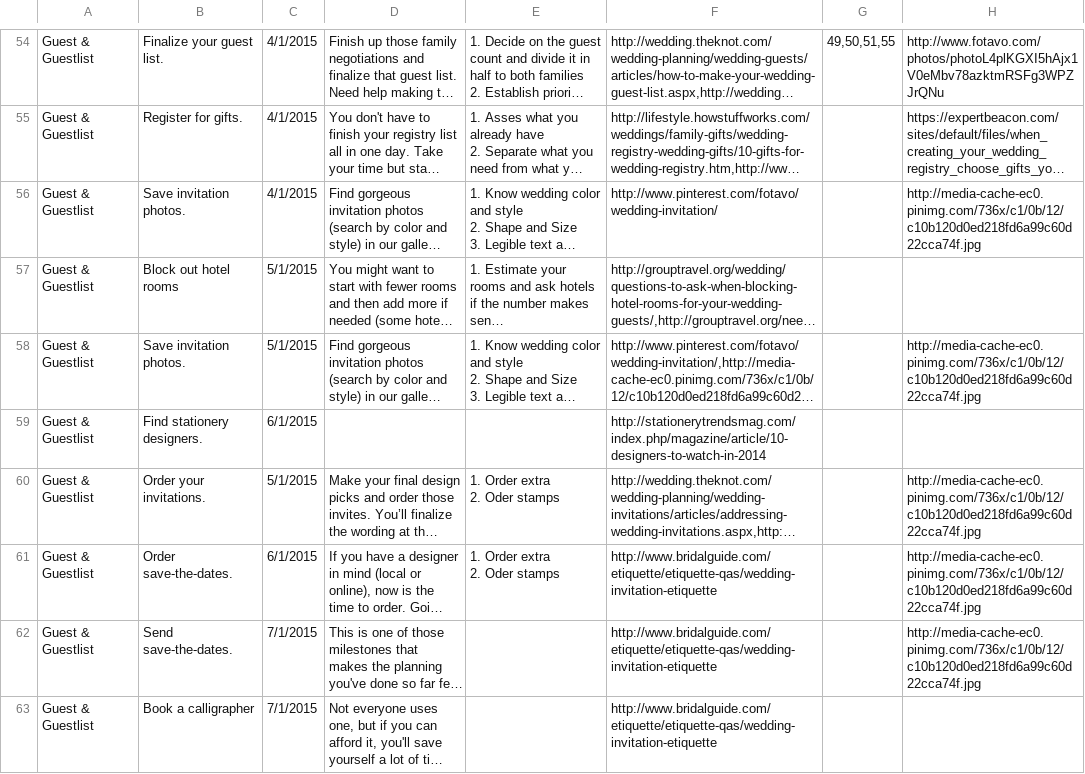
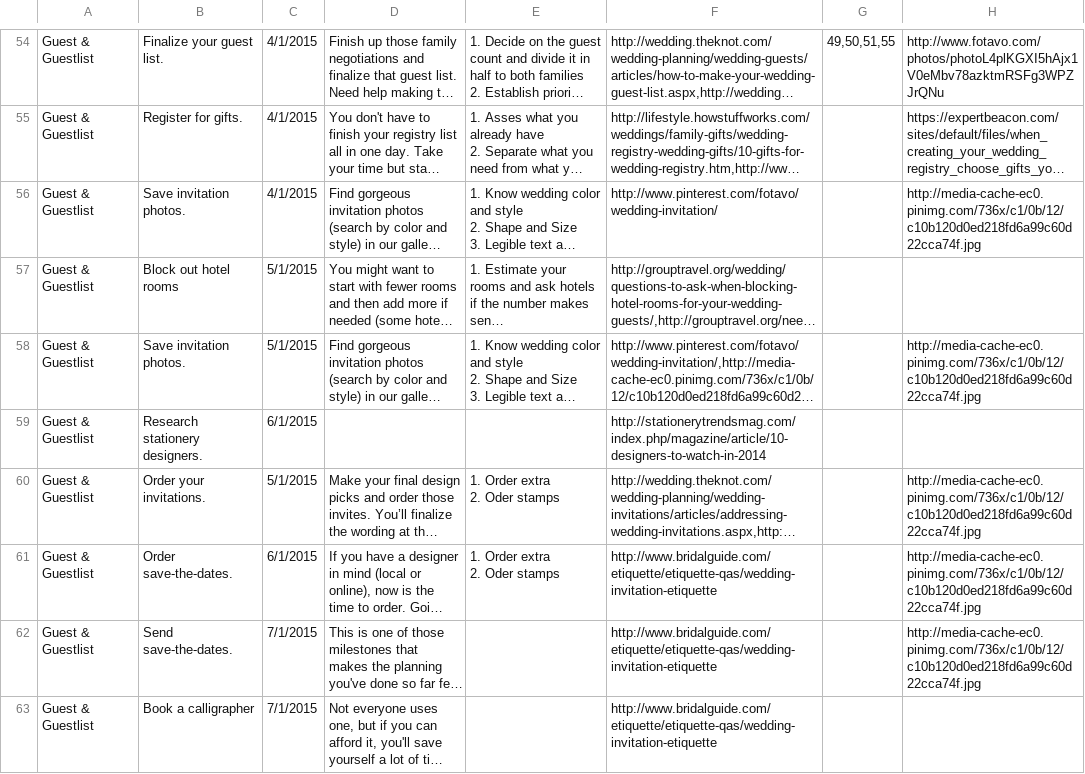
Before and after one commit to zetongli/ladymarry-flask, a CSV file: ladymarry/data/task_data.csv, drawn as a sheet; only a part is shown, gaps mark what is left out; long unchanged cells end in …; the diff covers the shown part only; the diff names each change by its address in the sheet, - before the commit and + after, or states it on an @@ line.

```diff
--- a/ladymarry/data/task_data.csv
+++ b/ladymarry/data/task_data.csv
-B59: Find stationery designers.
+B59: Research stationery designers.
```
Also changed, not shown: 2 added rows, 1 removed row and 31 edited cells elsewhere in this file, 8 other files.
